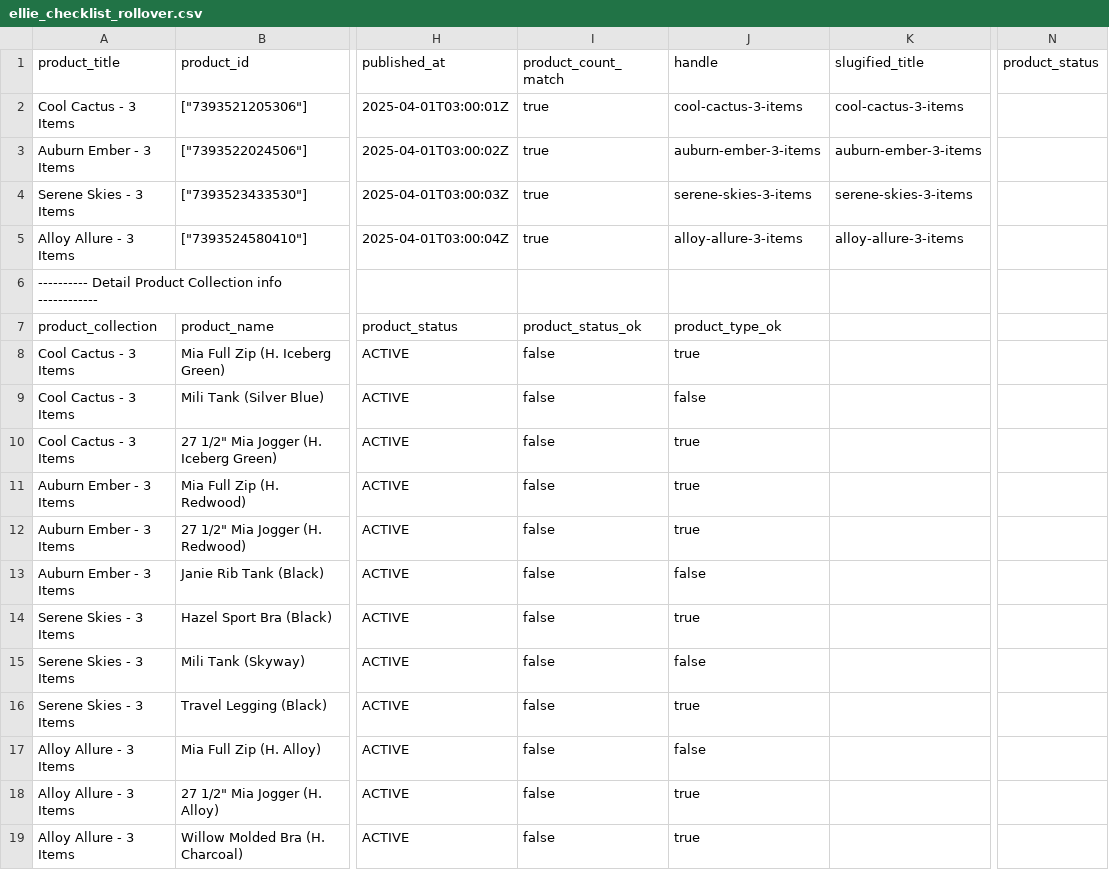
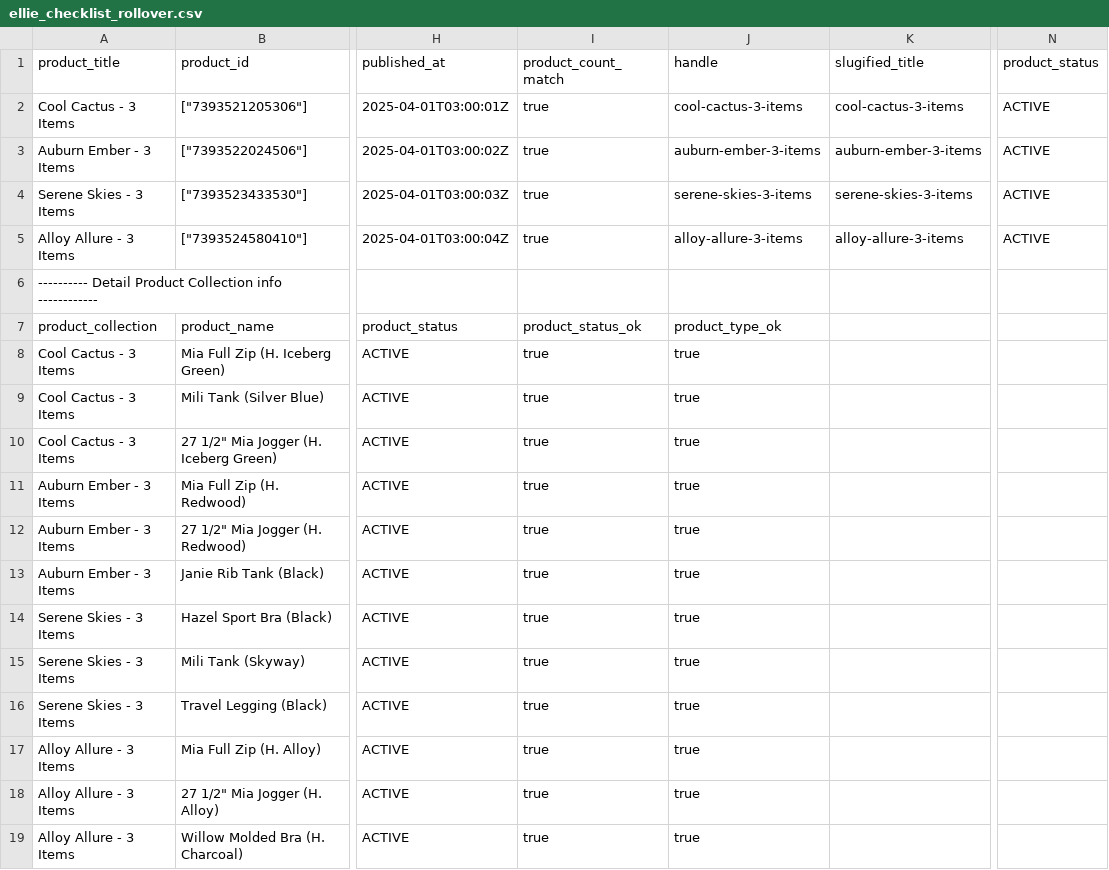
Before and after one commit to FLWallace105/checklist, a CSV file: ellie_checklist_rollover.csv, drawn as a sheet; only a part is shown, gaps mark what is left out; the diff names each change by its address in the sheet, - before the commit and + after, or states it on an @@ line.

```diff
--- a/ellie_checklist_rollover.csv
+++ b/ellie_checklist_rollover.csv
-N2:N5 (product_status): (empty)
+N2:N5 (product_status): ACTIVE
-I8:I19 (product_count_match): false
+I8:I19 (product_count_match): true
-J9 (handle): false
+J9 (handle): true
-J13 (handle): false
+J13 (handle): true
-J15 (handle): false
+J15 (handle): true
-J17 (handle): false
+J17 (handle): true
```
Also changed, not shown: 1 other file.
